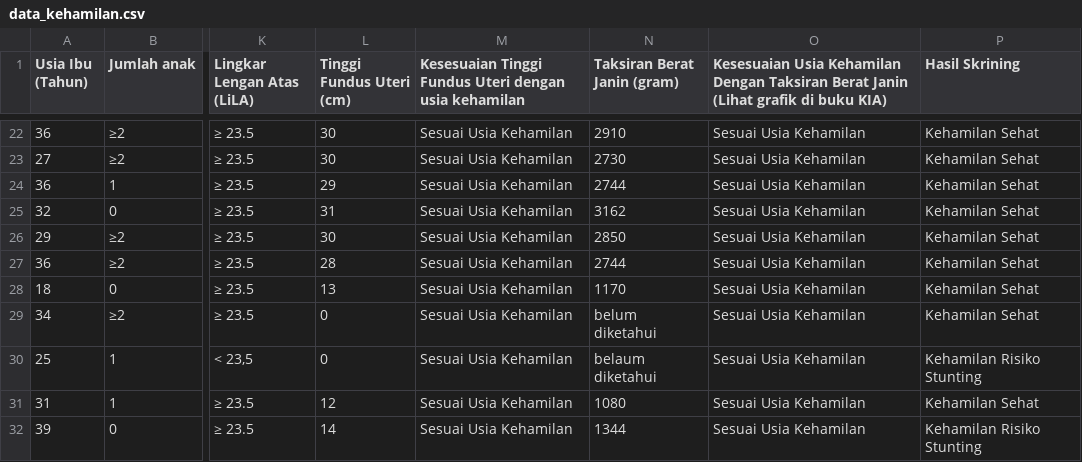
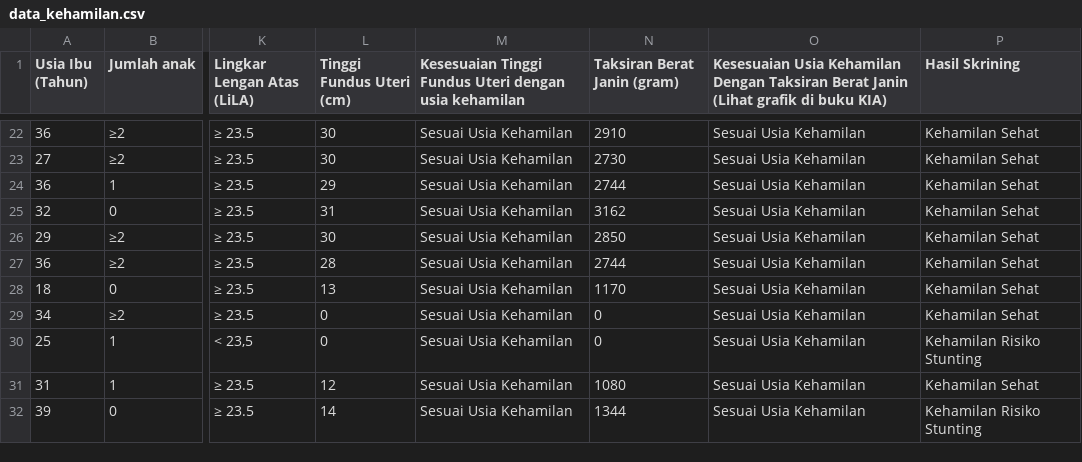
Before and after one commit to jiorjioo/treasure, a CSV file: data_kehamilan.csv, drawn as a sheet; only a part is shown, gaps mark what is left out; the diff names each change by its address in the sheet, - before the commit and + after, or states it on an @@ line.

Commit message:
Update data_kehamilan.csv

```diff
--- a/data_kehamilan.csv
+++ b/data_kehamilan.csv
-N29 (Taksiran Berat Janin (gram)): belum diketahui
+N29 (Taksiran Berat Janin (gram)): 0
-N30 (Taksiran Berat Janin (gram)): belaum diketahui
+N30 (Taksiran Berat Janin (gram)): 0
```
